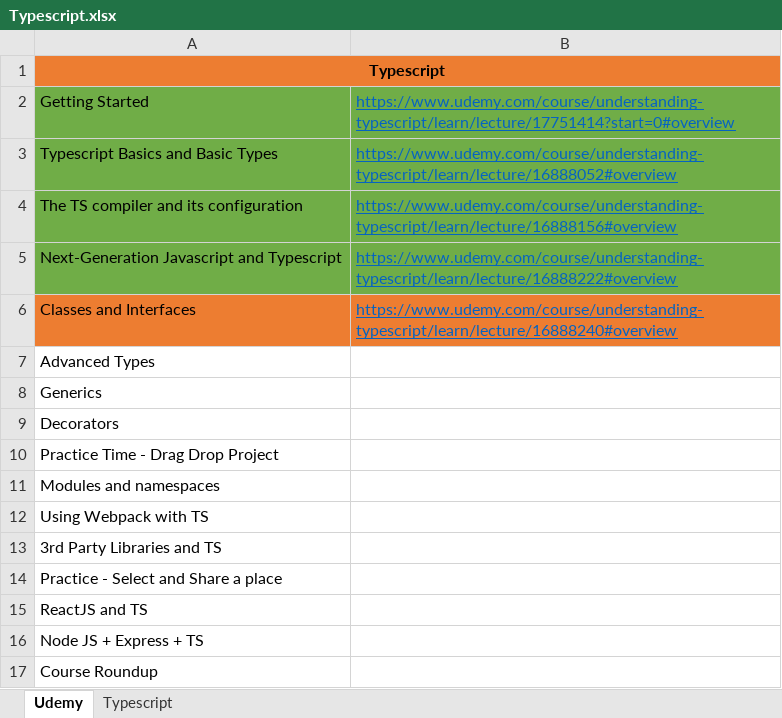
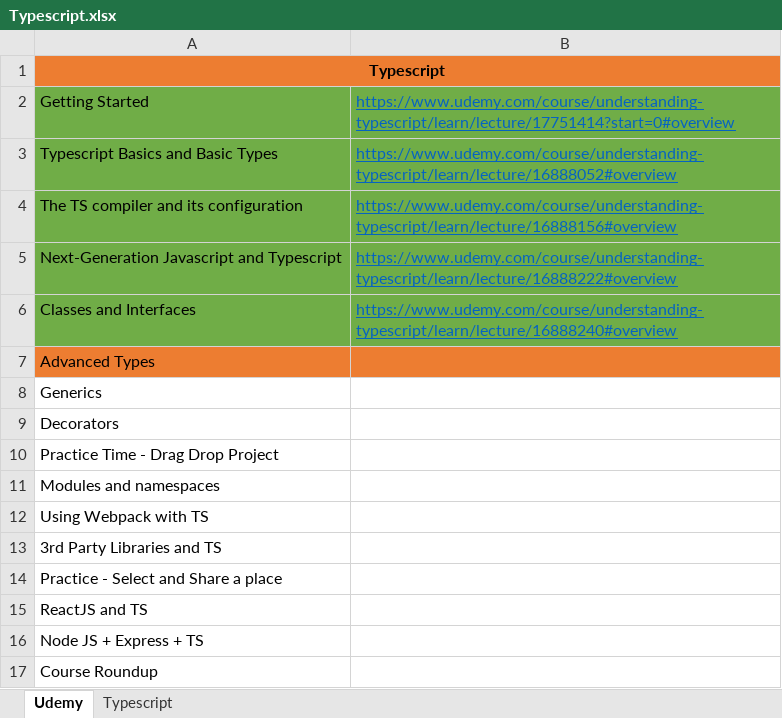
Before and after one commit to prateek3189/KAIZEN, an Excel workbook: Typescript/Typescript.xlsx, sheet Udemy, drawn as a sheet; values as stored, in another font and other column widths than the file's, no borders; the diff names each change by its address in the sheet, - before the commit and + after, or states it on an @@ line.

Commit message:
KAIZEN > Typescript > Classes & Interfaces

```diff
--- a/Typescript/Typescript.xlsx (sheet Udemy)
+++ b/Typescript/Typescript.xlsx (sheet Udemy)
-A6:B6 fill: #ED7D31
+A6:B6 fill: #70AD47
-A7:B7 fill: none
+A7:B7 fill: #ED7D31
```
Also changed, not shown: Index.xlsx, 6 other files.
